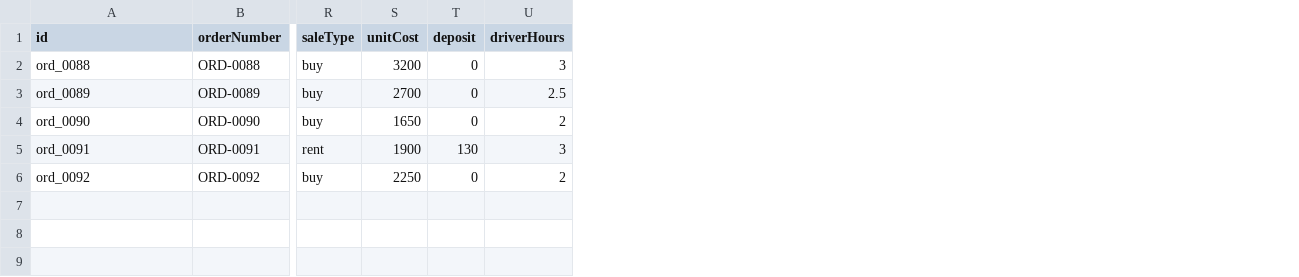
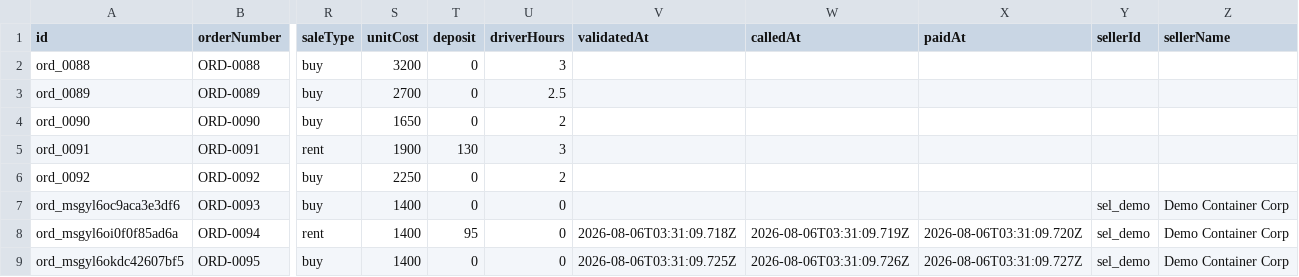
Before and after one commit to TimToolman/SteelBox, a CSV file: apps/api/data/orders.csv, drawn as a sheet; only a part is shown, gaps mark what is left out; rows hold the shown columns only; the diff names each change by its address in the sheet, - before the commit and + after, or states it on an @@ line.

```diff
--- a/apps/api/data/orders.csv
+++ b/apps/api/data/orders.csv
+column V (validatedAt), empty
+column W (calledAt), empty
+column X (paidAt), empty
+column Y (sellerId), empty
+column Z (sellerName), empty
+row 7: ord_msgyl6oc9aca3e3df6 | ORD-0093 | buy | 1400 | 0 | 0 |  |  |  | sel_demo | Demo Container Corp
+row 8: ord_msgyl6oi0f0f85ad6a | ORD-0094 | rent | 1400 | 95 | 0 | 2026-08-06T03:31:09.718Z | 2026-08-06T03:31:09.719Z | 2026-08-06T03:31:09.720Z | sel_demo | Demo Container Corp
+row 9: ord_msgyl6okdc42607bf5 | ORD-0095 | buy | 1400 | 0 | 0 | 2026-08-06T03:31:09.725Z | 2026-08-06T03:31:09.726Z | 2026-08-06T03:31:09.727Z | sel_demo | Demo Container Corp
```
Also changed, not shown: apps/api/data/containers.csv, apps/api/data/customers.csv, 13 other files.
